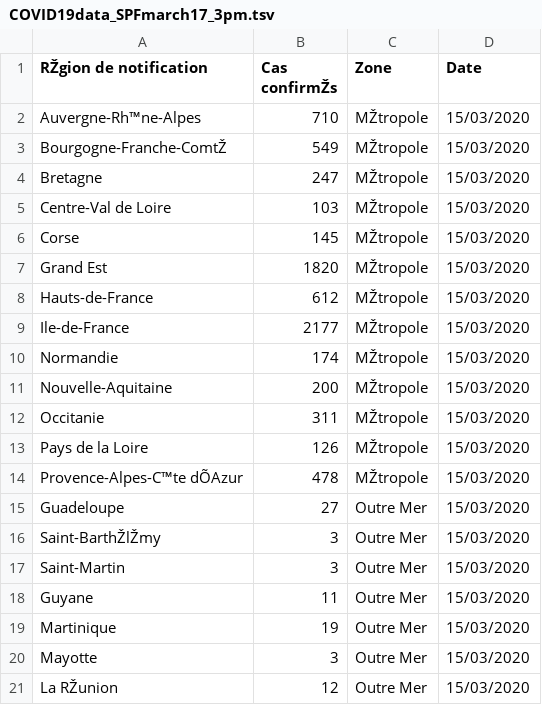
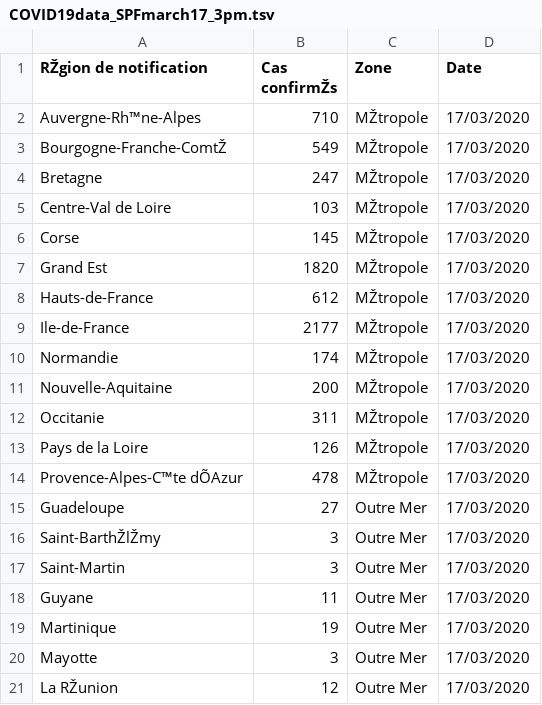
Before and after one commit to borishejblum/covid19FR, a TSV file: data/raw/COVID19data_SPFmarch17_3pm.tsv, drawn as a sheet.

```diff
--- a/data/raw/COVID19data_SPFmarch17_3pm.tsv
+++ b/data/raw/COVID19data_SPFmarch17_3pm.tsv
@@ -1,21 +1,21 @@
 RŽgion de notification	Cas confirmŽs	Zone	Date
-Auvergne-Rh™ne-Alpes	710	MŽtropole	15/03/2020
-Bourgogne-Franche-ComtŽ	549	MŽtropole	15/03/2020
-Bretagne	247	MŽtropole	15/03/2020
-Centre-Val de Loire	103	MŽtropole	15/03/2020
-Corse	145	MŽtropole	15/03/2020
-Grand Est	1820	MŽtropole	15/03/2020
-Hauts-de-France	612	MŽtropole	15/03/2020
-Ile-de-France	2177	MŽtropole	15/03/2020
-Normandie	174	MŽtropole	15/03/2020
-Nouvelle-Aquitaine	200	MŽtropole	15/03/2020
-Occitanie	311	MŽtropole	15/03/2020
-Pays de la Loire	126	MŽtropole	15/03/2020
-Provence-Alpes-C™te dÕAzur	478	MŽtropole	15/03/2020
-Guadeloupe	27	Outre Mer	15/03/2020
-Saint-BarthŽlŽmy	3	Outre Mer	15/03/2020
-Saint-Martin	3	Outre Mer	15/03/2020
-Guyane	11	Outre Mer	15/03/2020
-Martinique	19	Outre Mer	15/03/2020
-Mayotte	3	Outre Mer	15/03/2020
-La RŽunion	12	Outre Mer	15/03/2020
+Auvergne-Rh™ne-Alpes	710	MŽtropole	17/03/2020
+Bourgogne-Franche-ComtŽ	549	MŽtropole	17/03/2020
+Bretagne	247	MŽtropole	17/03/2020
+Centre-Val de Loire	103	MŽtropole	17/03/2020
+Corse	145	MŽtropole	17/03/2020
+Grand Est	1820	MŽtropole	17/03/2020
+Hauts-de-France	612	MŽtropole	17/03/2020
+Ile-de-France	2177	MŽtropole	17/03/2020
+Normandie	174	MŽtropole	17/03/2020
+Nouvelle-Aquitaine	200	MŽtropole	17/03/2020
+Occitanie	311	MŽtropole	17/03/2020
+Pays de la Loire	126	MŽtropole	17/03/2020
+Provence-Alpes-C™te dÕAzur	478	MŽtropole	17/03/2020
+Guadeloupe	27	Outre Mer	17/03/2020
+Saint-BarthŽlŽmy	3	Outre Mer	17/03/2020
+Saint-Martin	3	Outre Mer	17/03/2020
+Guyane	11	Outre Mer	17/03/2020
+Martinique	19	Outre Mer	17/03/2020
+Mayotte	3	Outre Mer	17/03/2020
+La RŽunion	12	Outre Mer	17/03/2020
```
Also changed, not shown: data/raw/COVID19data_SPFmarch16_3pm.tsv, 1 other file.
